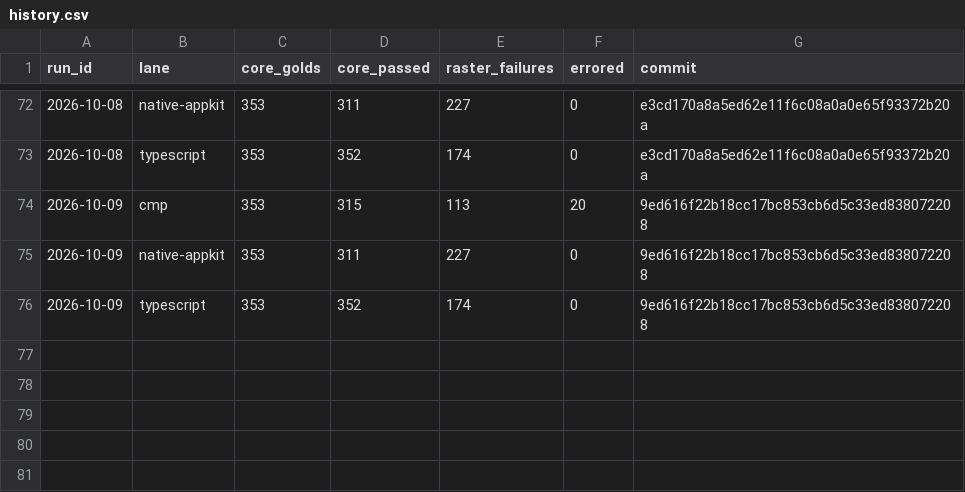
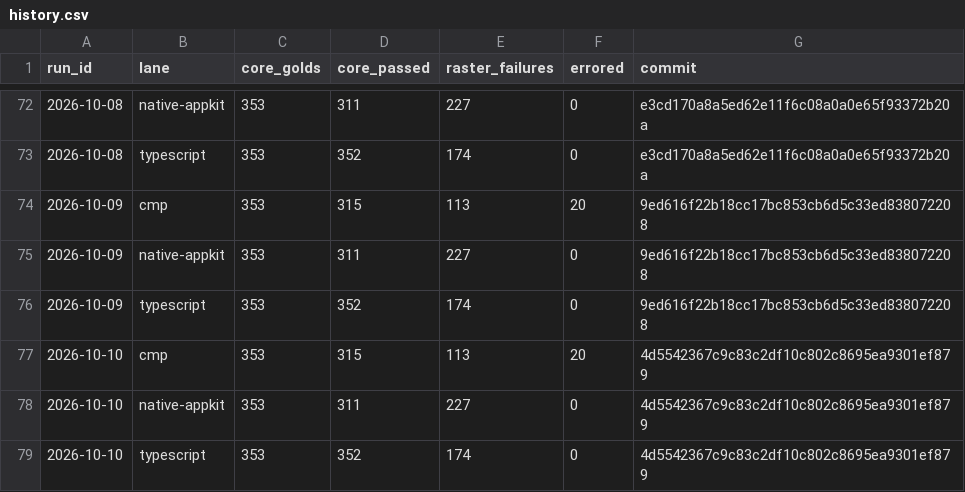
Before and after one commit to yschimke/rc-players, a CSV file: history.csv, drawn as a sheet; only a part is shown, gaps mark what is left out.

```diff
--- a/history.csv
+++ b/history.csv
@@ -76 +76,4 @@ run_id,lane,core_golds,core_passed,raster_failures,errored,commit
 2026-10-09,typescript,353,352,174,0,9ed616f22b18cc17bc853cb6d5c33ed838072208
+2026-10-10,cmp,353,315,113,20,4d5542367c9c83c2df10c802c8695ea9301ef879
+2026-10-10,native-appkit,353,311,227,0,4d5542367c9c83c2df10c802c8695ea9301ef879
+2026-10-10,typescript,353,352,174,0,4d5542367c9c83c2df10c802c8695ea9301ef879
```
Also changed, not shown: 5 other files.
